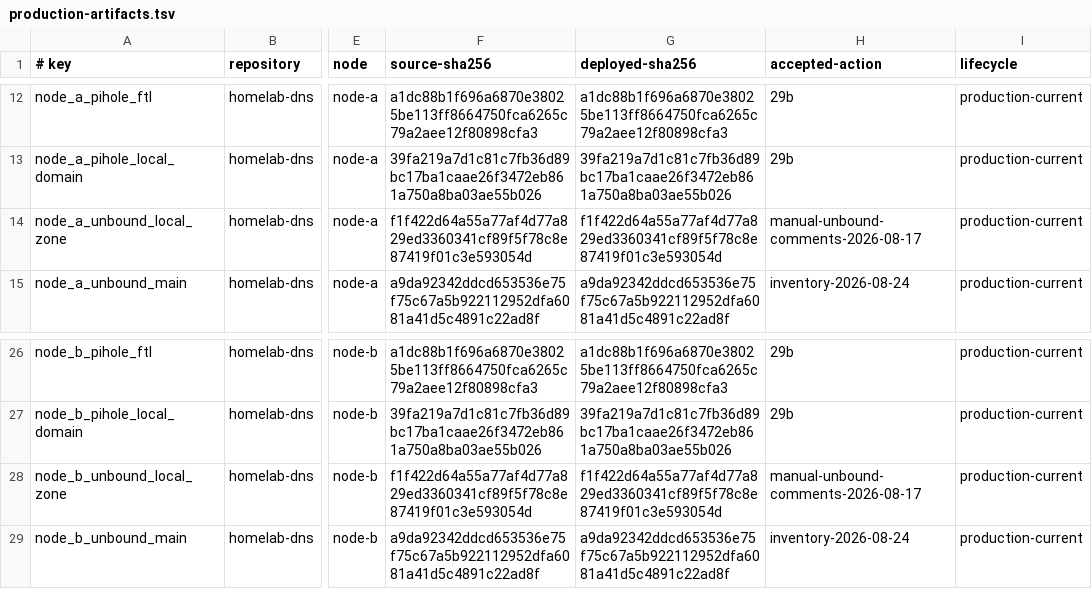
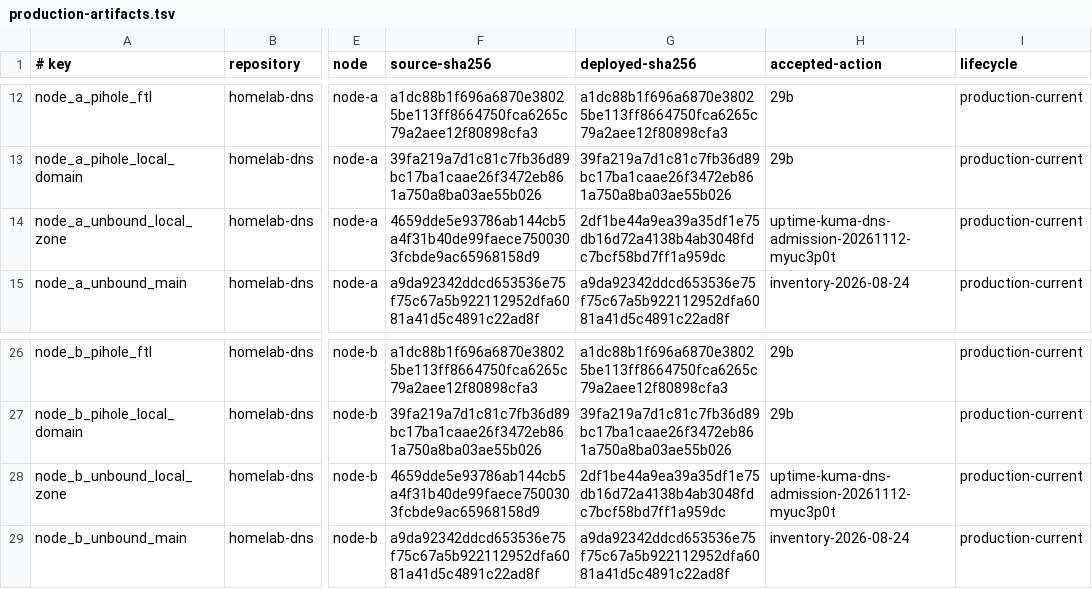
Before and after one commit to Racerx323/homelab-server-configs, a TSV file: Caddy/manifests/production-artifacts.tsv, drawn as a sheet; only a part is shown, gaps mark what is left out; the diff names each change by its address in the sheet, - before the commit and + after, or states it on an @@ line.

```diff
--- a/Caddy/manifests/production-artifacts.tsv
+++ b/Caddy/manifests/production-artifacts.tsv
-F14 (source-sha256): f1f422d64a55a77af4d77a829ed3360341cf89f5f78c8e87419f01c3e593054d
+F14 (source-sha256): 4659dde5e93786ab144cb5a4f31b40de99faece7500303fcbde9ac65968158d9
-G14 (deployed-sha256): f1f422d64a55a77af4d77a829ed3360341cf89f5f78c8e87419f01c3e593054d
+G14 (deployed-sha256): 2df1be44a9ea39a35df1e75db16d72a4138b4ab3048fdc7bcf58bd7ff1a959dc
-H14 (accepted-action): manual-unbound-comments-2026-08-17
+H14 (accepted-action): uptime-kuma-dns-admission-20261112-myuc3p0t
-F28 (source-sha256): f1f422d64a55a77af4d77a829ed3360341cf89f5f78c8e87419f01c3e593054d
+F28 (source-sha256): 4659dde5e93786ab144cb5a4f31b40de99faece7500303fcbde9ac65968158d9
-G28 (deployed-sha256): f1f422d64a55a77af4d77a829ed3360341cf89f5f78c8e87419f01c3e593054d
+G28 (deployed-sha256): 2df1be44a9ea39a35df1e75db16d72a4138b4ab3048fdc7bcf58bd7ff1a959dc
-H28 (accepted-action): manual-unbound-comments-2026-08-17
+H28 (accepted-action): uptime-kuma-dns-admission-20261112-myuc3p0t
```
Also changed, not shown: Caddy/manifests/accepted-live-artifacts.tsv, Caddy/manifests/current-live-state.tsv, 12 other files.
